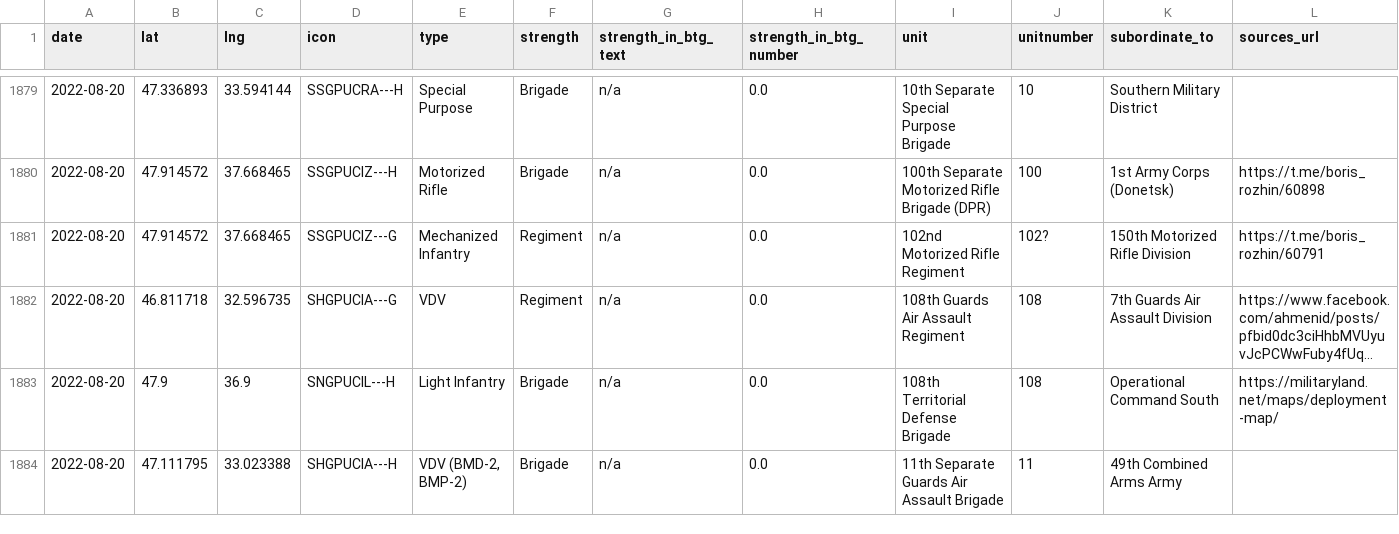
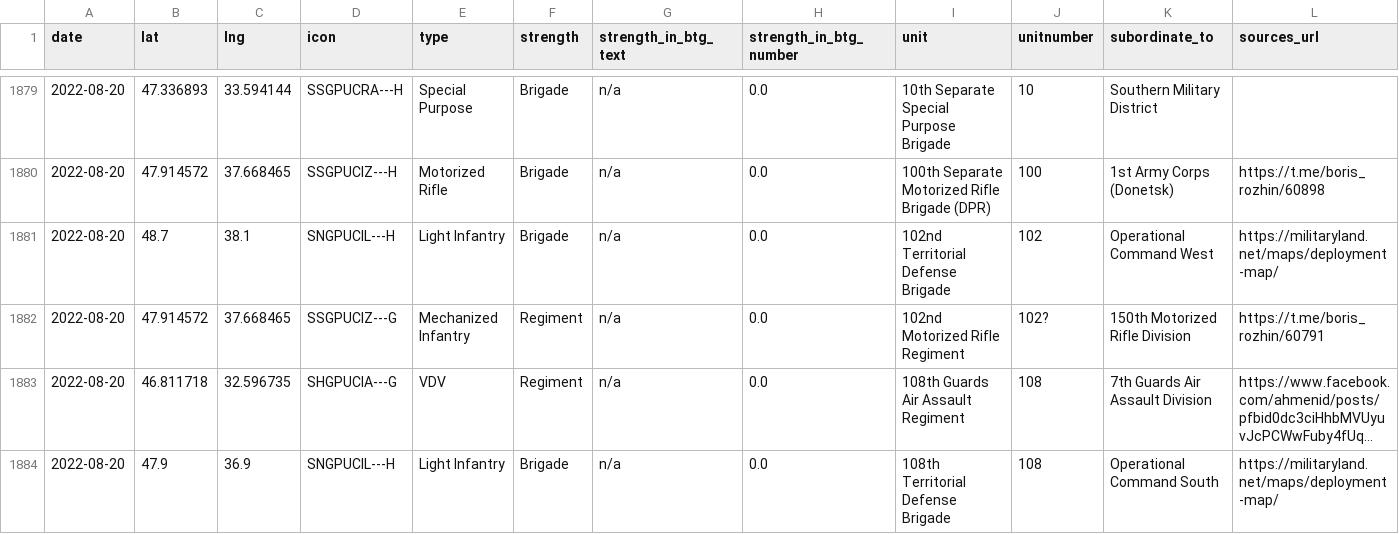
Before and after one commit to simonhuwiler/uawardata, a CSV file: data/csv/units_all.csv, drawn as a sheet; only a part is shown, gaps mark what is left out; the shorter side is filled out with more unchanged rows; long unchanged cells end in …; rows hold the shown columns only; the diff names each change by its address in the sheet, - before the commit and + after, or states it on an @@ line.

```diff
--- a/data/csv/units_all.csv
+++ b/data/csv/units_all.csv
+row 1881: 2022-08-20 | 48.7 | 38.1 | SNGPUCIL---H | Light Infantry | Brigade | n/a | 0.0 | 102nd Territorial Defense Brigade | 102 | Operational Command West | https://militaryland.net/maps/deployment-map/
```
Also changed, not shown: data/csv/units_current.csv, 2 other files.
